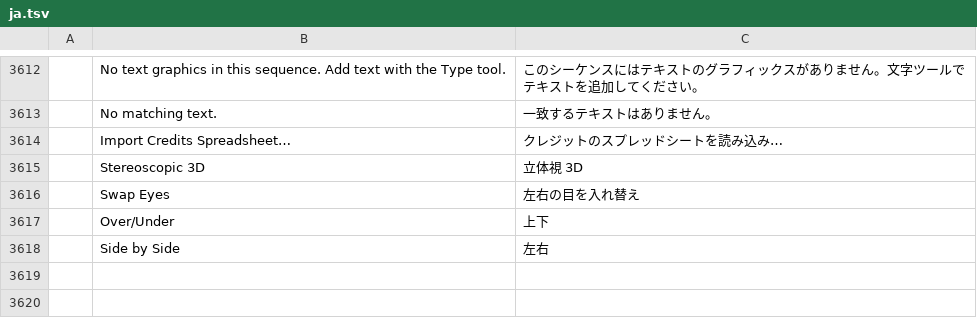
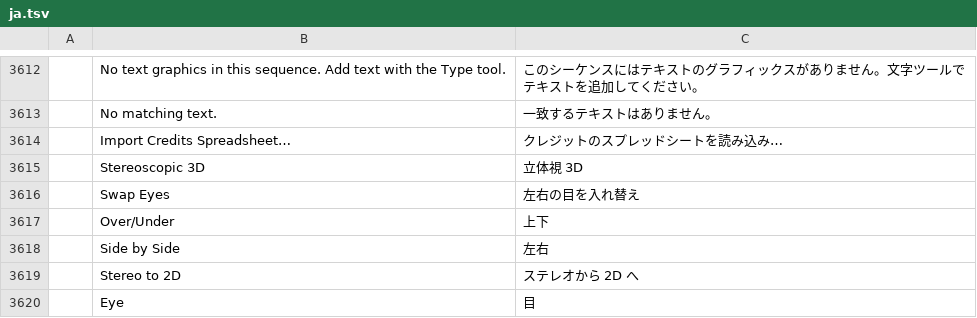
Before and after one commit to ubuntuokos/CinemaFundArchitecture4, a TSV file: crates/ui-egui/src/i18n/ja.tsv, drawn as a sheet; only a part is shown, gaps mark what is left out.

```diff
--- a/crates/ui-egui/src/i18n/ja.tsv
+++ b/crates/ui-egui/src/i18n/ja.tsv
@@ -3618 +3618,3 @@
 	Side by Side	左右
+	Stereo to 2D	ステレオから 2D へ
+	Eye	目
```
Also changed, not shown: crates/ui-egui/src/i18n/de.tsv, crates/ui-egui/src/i18n/fr.tsv, 11 other files.
